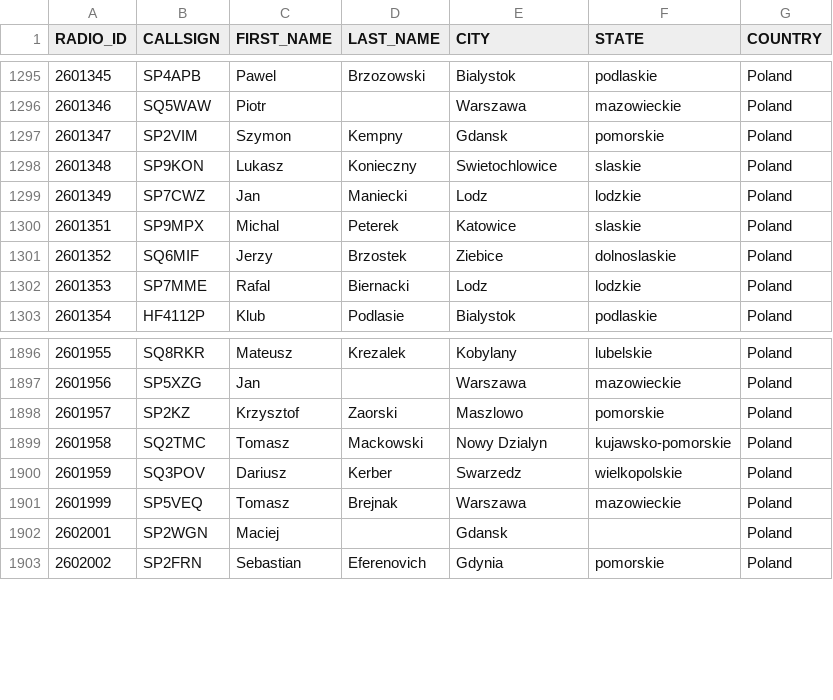
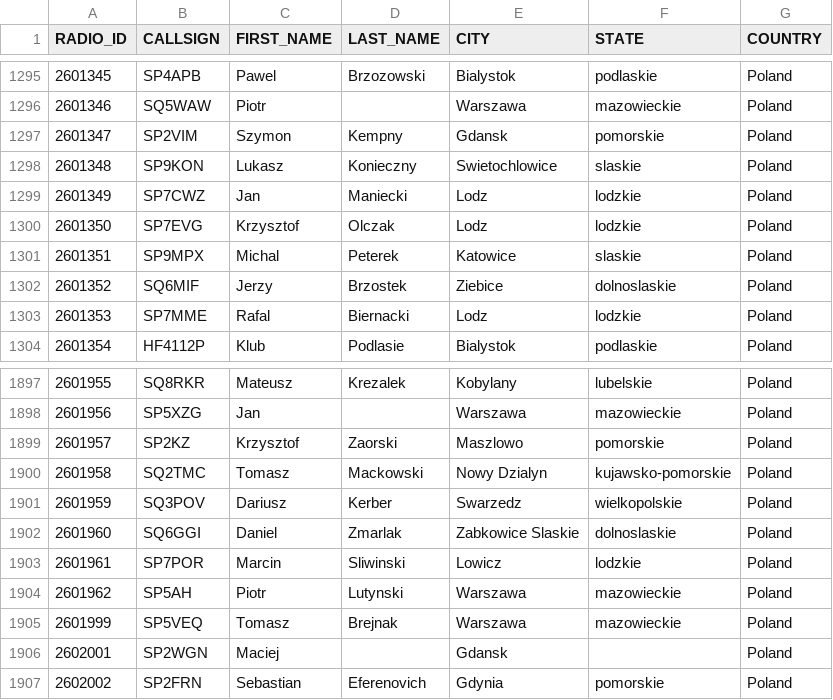
Before and after one commit to walczakkamil/dmr_users, a CSV file: user_PL_wo_diacritics.csv, drawn as a sheet; only a part is shown, gaps mark what is left out; the diff names each change by its address in the sheet, - before the commit and + after, or states it on an @@ line.

Commit message:
Updated: 2023-09-07-01-00

```diff
--- a/user_PL_wo_diacritics.csv
+++ b/user_PL_wo_diacritics.csv
+row 1300: 2601350 | SP7EVG | Krzysztof | Olczak | Lodz | lodzkie | Poland
+row 1902: 2601960 | SQ6GGI | Daniel | Zmarlak | Zabkowice Slaskie | dolnoslaskie | Poland
+row 1903: 2601961 | SP7POR | Marcin | Sliwinski | Lowicz | lodzkie | Poland
+row 1904: 2601962 | SP5AH | Piotr | Lutynski | Warszawa | mazowieckie | Poland
```
